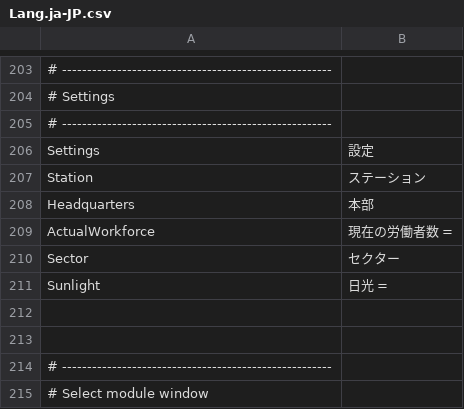
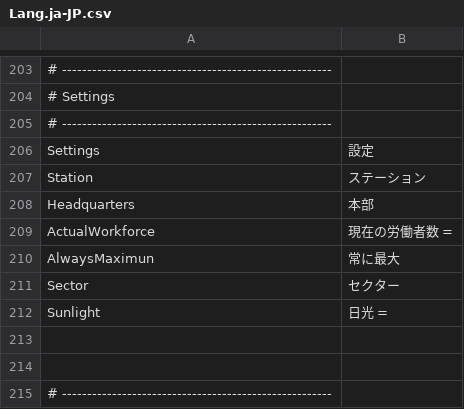
Before and after one commit to Ocelot1210/X4_ComplexCalculator, a CSV file: X4_ComplexCalculator/Localization/Lang.ja-JP.csv, drawn as a sheet; only a part is shown, gaps mark what is left out; the shorter side is filled out with more unchanged rows.

```diff
--- a/X4_ComplexCalculator/Localization/Lang.ja-JP.csv
+++ b/X4_ComplexCalculator/Localization/Lang.ja-JP.csv
@@ -209,2 +209,3 @@ Headquarters;本部
 ActualWorkforce;現在の労働者数 =
+AlwaysMaximun;常に最大
 Sector;セクター
```
Also changed, not shown: X4_ComplexCalculator/Localization/Lang.csv, X4_ComplexCalculator/Localization/Lang.en-US.csv, 7 other files.
